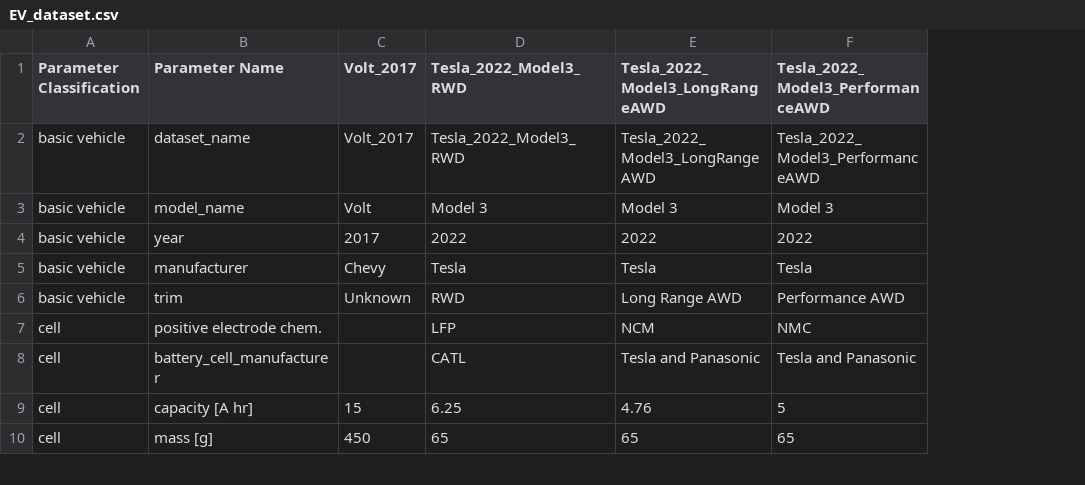
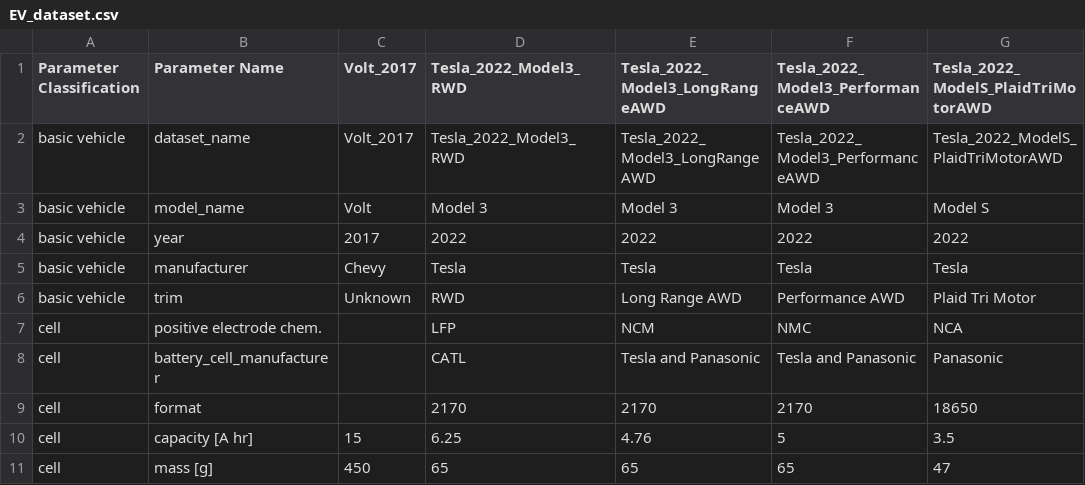
Before and after one commit to m0in92/EV_sim, a CSV file: EV_sim/data/EV/EV_dataset.csv, drawn as a sheet; only a part is shown; the diff names each change by its address in the sheet, - before the commit and + after, or states it on an @@ line.

Commit message:
fixed test bugs, added dataclasses to sol object, add Tesla Model S Plaid data to the dataset

```diff
--- a/EV_sim/data/EV/EV_dataset.csv
+++ b/EV_sim/data/EV/EV_dataset.csv
+column G, rows 1-8: Tesla_2022_ModelS_PlaidTriMotorAWD | Tesla_2022_ModelS_PlaidTriMotorAWD | Model S | 2022 | Tesla | Plaid Tri Motor | NCA | Panasonic; rows 10-11: 3.5 | 47
+row 9: cell | format |  | 2170 | 2170 | 2170 | 18650
```
Also changed, not shown: 5 other files.
